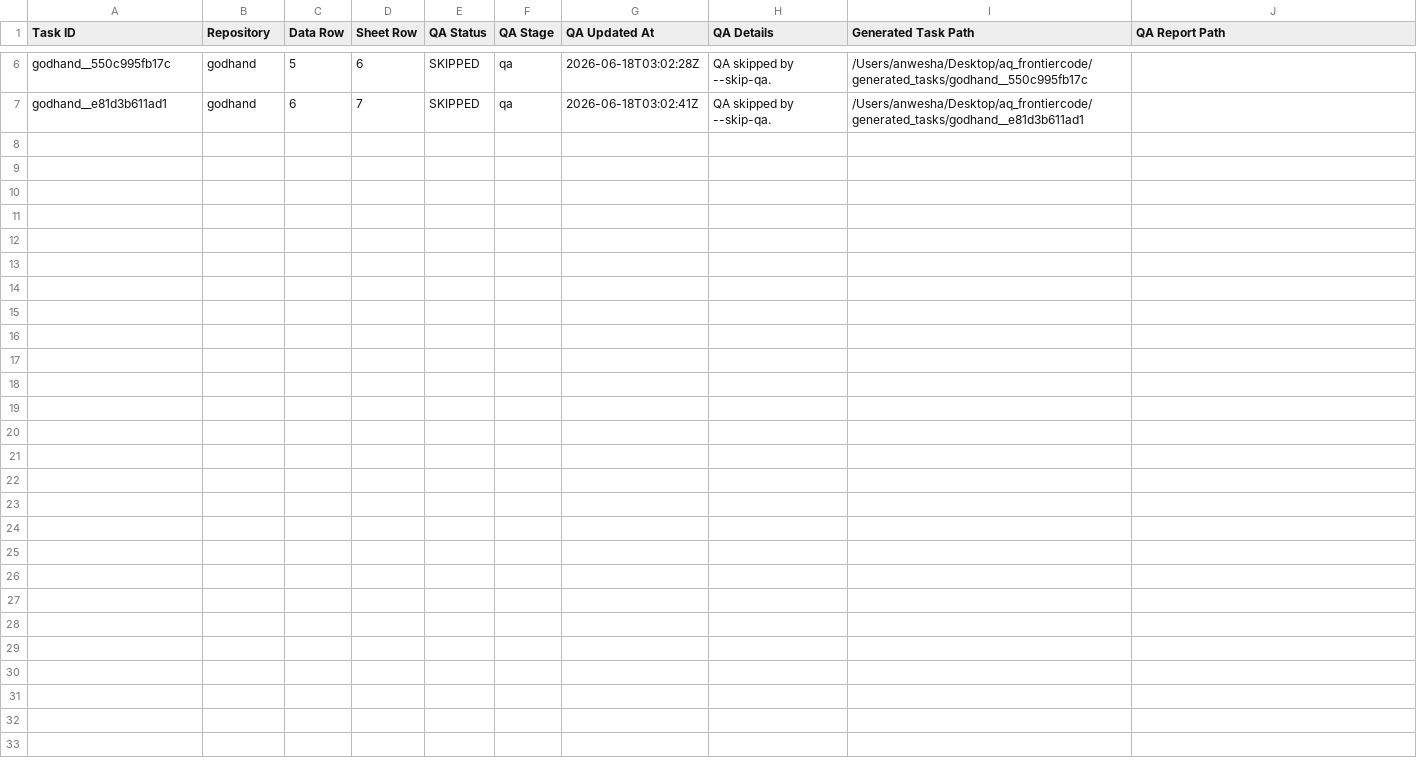
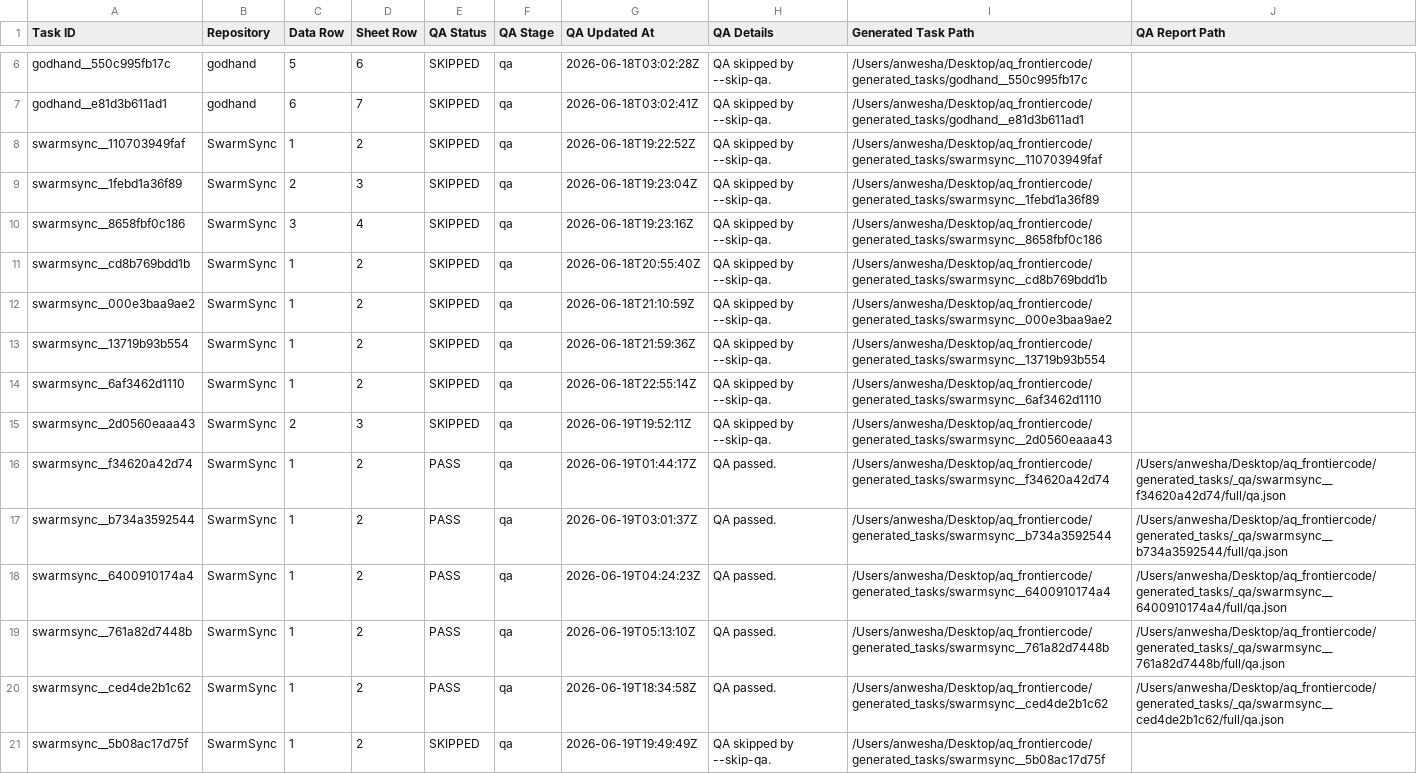
Before and after one commit to dshuman12/aq_frontiercode, a CSV file: generated_tasks/_qa/qa_status.csv, drawn as a sheet; only a part is shown, gaps mark what is left out; the diff names each change by its address in the sheet, - before the commit and + after, or states it on an @@ line.

```diff
--- a/generated_tasks/_qa/qa_status.csv
+++ b/generated_tasks/_qa/qa_status.csv
+row 8: swarmsync__110703949faf | SwarmSync | 1 | 2 | SKIPPED | qa | 2026-06-18T19:22:52Z | QA skipped by --skip-qa. | /Users/anwesha/Desktop/aq_frontiercode/generated_tasks/swarmsync__110703949faf
+row 9: swarmsync__1febd1a36f89 | SwarmSync | 2 | 3 | SKIPPED | qa | 2026-06-18T19:23:04Z | QA skipped by --skip-qa. | /Users/anwesha/Desktop/aq_frontiercode/generated_tasks/swarmsync__1febd1a36f89
+row 10: swarmsync__8658fbf0c186 | SwarmSync | 3 | 4 | SKIPPED | qa | 2026-06-18T19:23:16Z | QA skipped by --skip-qa. | /Users/anwesha/Desktop/aq_frontiercode/generated_tasks/swarmsync__8658fbf0c186
+row 11: swarmsync__cd8b769bdd1b | SwarmSync | 1 | 2 | SKIPPED | qa | 2026-06-18T20:55:40Z | QA skipped by --skip-qa. | /Users/anwesha/Desktop/aq_frontiercode/generated_tasks/swarmsync__cd8b769bdd1b
+row 12: swarmsync__000e3baa9ae2 | SwarmSync | 1 | 2 | SKIPPED | qa | 2026-06-18T21:10:59Z | QA skipped by --skip-qa. | /Users/anwesha/Desktop/aq_frontiercode/generated_tasks/swarmsync__000e3baa9ae2
+row 13: swarmsync__13719b93b554 | SwarmSync | 1 | 2 | SKIPPED | qa | 2026-06-18T21:59:36Z | QA skipped by --skip-qa. | /Users/anwesha/Desktop/aq_frontiercode/generated_tasks/swarmsync__13719b93b554
+row 14: swarmsync__6af3462d1110 | SwarmSync | 1 | 2 | SKIPPED | qa | 2026-06-18T22:55:14Z | QA skipped by --skip-qa. | /Users/anwesha/Desktop/aq_frontiercode/generated_tasks/swarmsync__6af3462d1110
+row 15: swarmsync__2d0560eaaa43 | SwarmSync | 2 | 3 | SKIPPED | qa | 2026-06-19T19:52:11Z | QA skipped by --skip-qa. | /Users/anwesha/Desktop/aq_frontiercode/generated_tasks/swarmsync__2d0560eaaa43
+row 16: swarmsync__f34620a42d74 | SwarmSync | 1 | 2 | PASS | qa | 2026-06-19T01:44:17Z | QA passed. | /Users/anwesha/Desktop/aq_frontiercode/generated_tasks/swarmsync__f34620a42d74 | /Users/anwesha/Desktop/aq_frontiercode/generated_tasks/_qa/swarmsync__f34620a42d74/full/qa.json
+row 17: swarmsync__b734a3592544 | SwarmSync | 1 | 2 | PASS | qa | 2026-06-19T03:01:37Z | QA passed. | /Users/anwesha/Desktop/aq_frontiercode/generated_tasks/swarmsync__b734a3592544 | /Users/anwesha/Desktop/aq_frontiercode/generated_tasks/_qa/swarmsync__b734a3592544/full/qa.json
+row 18: swarmsync__6400910174a4 | SwarmSync | 1 | 2 | PASS | qa | 2026-06-19T04:24:23Z | QA passed. | /Users/anwesha/Desktop/aq_frontiercode/generated_tasks/swarmsync__6400910174a4 | /Users/anwesha/Desktop/aq_frontiercode/generated_tasks/_qa/swarmsync__6400910174a4/full/qa.json
+row 19: swarmsync__761a82d7448b | SwarmSync | 1 | 2 | PASS | qa | 2026-06-19T05:13:10Z | QA passed. | /Users/anwesha/Desktop/aq_frontiercode/generated_tasks/swarmsync__761a82d7448b | /Users/anwesha/Desktop/aq_frontiercode/generated_tasks/_qa/swarmsync__761a82d7448b/full/qa.json
+row 20: swarmsync__ced4de2b1c62 | SwarmSync | 1 | 2 | PASS | qa | 2026-06-19T18:34:58Z | QA passed. | /Users/anwesha/Desktop/aq_frontiercode/generated_tasks/swarmsync__ced4de2b1c62 | /Users/anwesha/Desktop/aq_frontiercode/generated_tasks/_qa/swarmsync__ced4de2b1c62/full/qa.json
+row 21: swarmsync__5b08ac17d75f | SwarmSync | 1 | 2 | SKIPPED | qa | 2026-06-19T19:49:49Z | QA skipped by --skip-qa. | /Users/anwesha/Desktop/aq_frontiercode/generated_tasks/swarmsync__5b08ac17d75f
```
Also changed, not shown: 2 other files.
